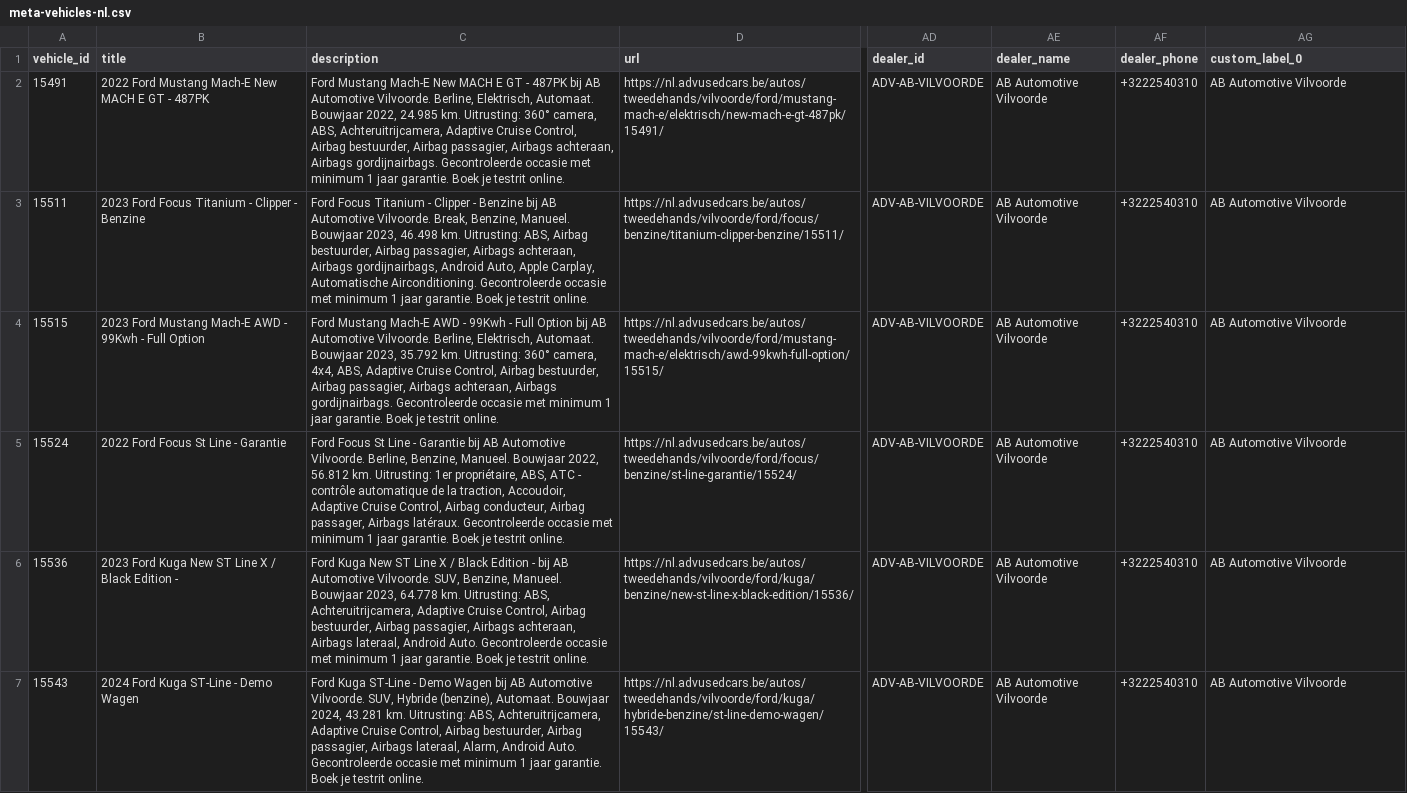
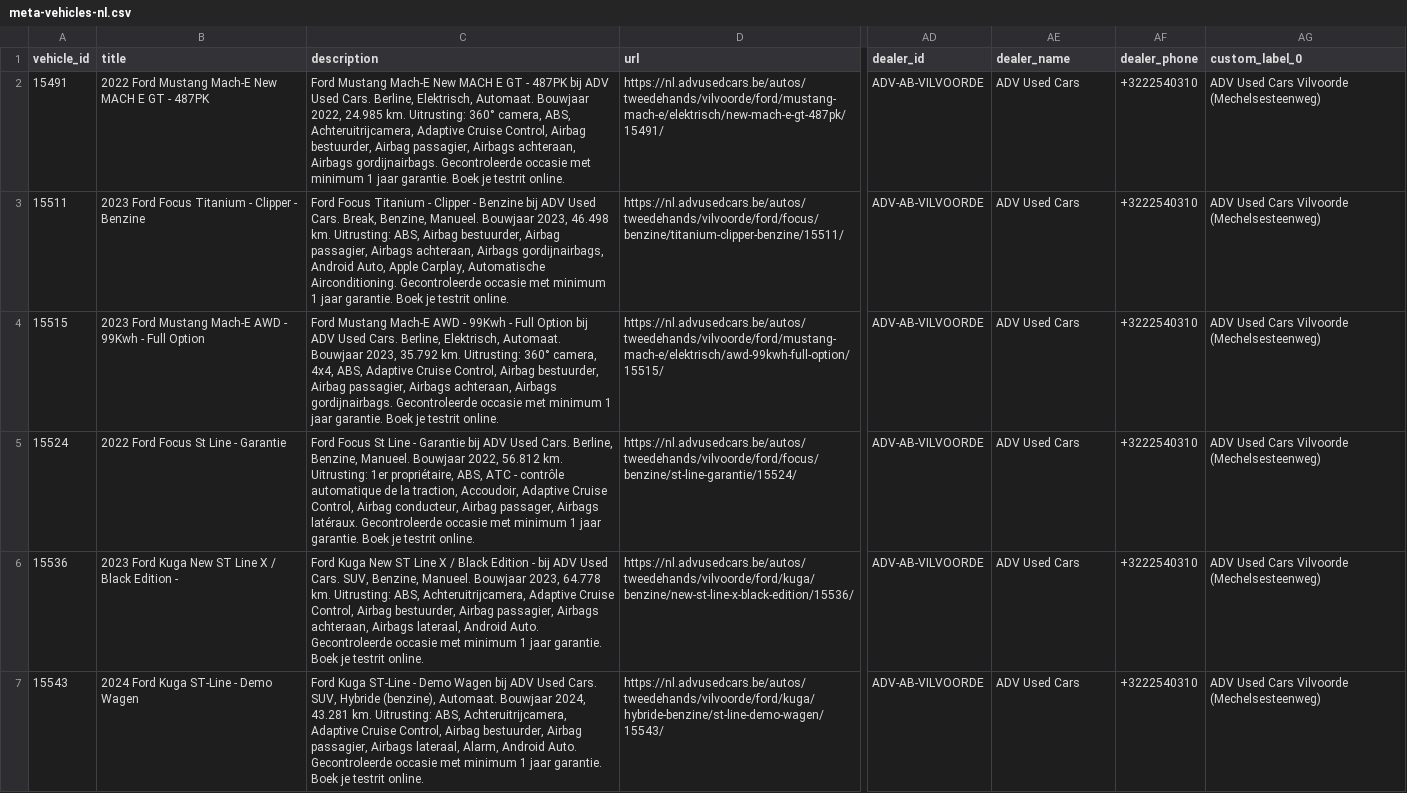
Before and after one commit to Abautomotivesven/adv-vehicle-feeds, a CSV file: docs/meta-vehicles-nl.csv, drawn as a sheet; only a part is shown, gaps mark what is left out; the diff covers the shown part only; the diff names each change by its address in the sheet, - before the commit and + after, or states it on an @@ line.

```diff
--- a/docs/meta-vehicles-nl.csv
+++ b/docs/meta-vehicles-nl.csv
-C2 (description): …487PK bij AB Automotive Vilvoorde. Berline, Elektrisch,…
+C2 (description): …487PK bij ADV Used Cars. Berline, Elektrisch,…
-AE2:AE7 (dealer_name): AB Automotive Vilvoorde
+AE2:AE7 (dealer_name): ADV Used Cars
-AG2:AG7 (custom_label_0): AB Automotive Vilvoorde
+AG2:AG7 (custom_label_0): ADV Used Cars Vilvoorde (Mechelsesteenweg)
-C3 (description): …Benzine bij AB Automotive Vilvoorde. Break, Benzine,…
+C3 (description): …Benzine bij ADV Used Cars. Break, Benzine,…
-C4 (description): …Option bij AB Automotive Vilvoorde. Berline, Elektrisch,…
+C4 (description): …Option bij ADV Used Cars. Berline, Elektrisch,…
-C5 (description): …Garantie bij AB Automotive Vilvoorde. Berline, Benzine,…
+C5 (description): …Garantie bij ADV Used Cars. Berline, Benzine,…
-C6 (description): …- bij AB Automotive Vilvoorde. SUV, Benzine,…
+C6 (description): …- bij ADV Used Cars. SUV, Benzine,…
-C7 (description): …Wagen bij AB Automotive Vilvoorde. SUV, Hybride…
+C7 (description): …Wagen bij ADV Used Cars. SUV, Hybride…
```
Also changed, not shown: 126 edited cells elsewhere in this file, docs/meta-vehicles-fr.csv, docs/stores.csv, 9 other files.
